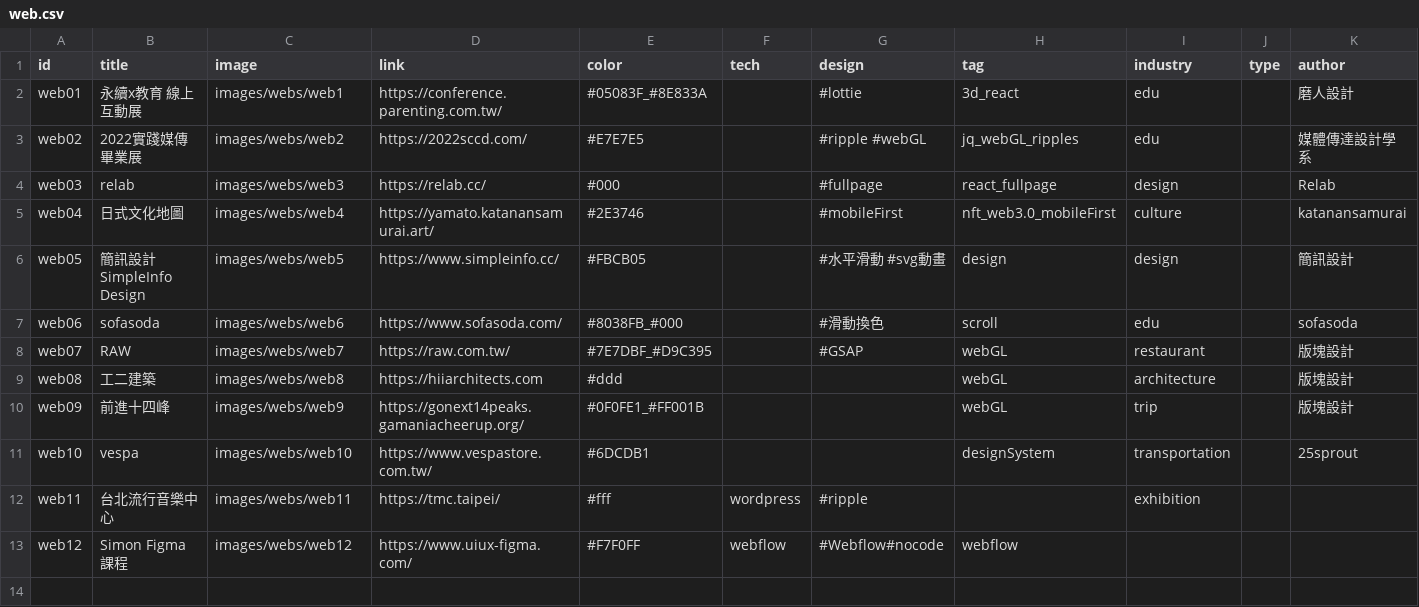
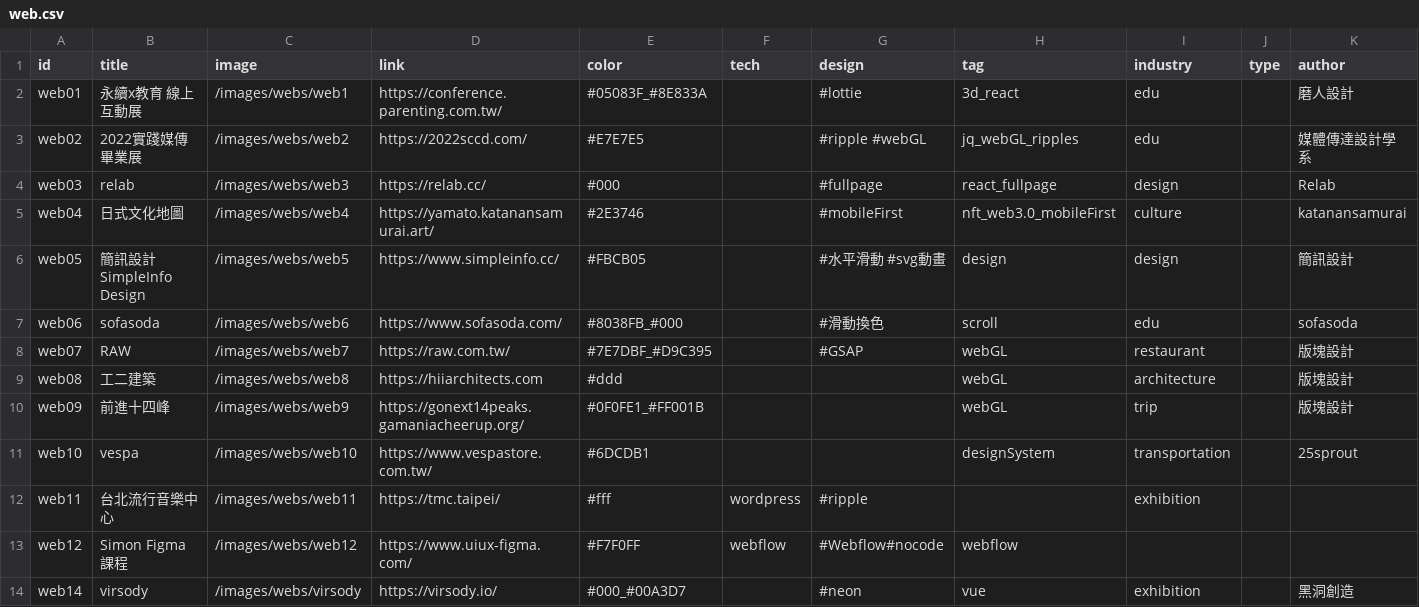
Before and after one commit to indexhui/ui-showreel, a CSV file: src/assets/csv/web.csv, drawn as a sheet.

```diff
--- a/src/assets/csv/web.csv
+++ b/src/assets/csv/web.csv
@@ -1,14 +1,15 @@
 id,title,image,link,color,tech,design,tag,industry,type,author
-web01,永續x教育 線上互動展,images/webs/web1,https://conference.parenting.com.tw/,#05083F_#8E833A,,#lottie,3d_react,edu,,磨人設計
-web02,2022實踐媒傳畢業展,images/webs/web2,https://2022sccd.com/,#E7E7E5,,#ripple #webGL,jq_webGL_ripples,edu,,媒體傳達設計學系
-web03,relab,images/webs/web3,https://relab.cc/,#000,,#fullpage,react_fullpage,design,,Relab
-web04,日式文化地圖,images/webs/web4,https://yamato.katanansamurai.art/,#2E3746,,#mobileFirst,nft_web3.0_mobileFirst,culture,,katanansamurai
-web05,簡訊設計SimpleInfo Design,images/webs/web5,https://www.simpleinfo.cc/,#FBCB05,,#水平滑動 #svg動畫,design,design,,簡訊設計
-web06,sofasoda,images/webs/web6,https://www.sofasoda.com/,#8038FB_#000,,#滑動換色,scroll,edu,,sofasoda
-web07,RAW ,images/webs/web7,https://raw.com.tw/,#7E7DBF_#D9C395,,#GSAP ,webGL,restaurant,,版塊設計
-web08,工二建築,images/webs/web8,https://hiiarchitects.com,#ddd,,,webGL,architecture,,版塊設計
-web09,前進十四峰,images/webs/web9,https://gonext14peaks.gamaniacheerup.org/,#0F0FE1_#FF001B,,,webGL,trip,,版塊設計
-web10,vespa,images/webs/web10,https://www.vespastore.com.tw/,#6DCDB1,,,designSystem,"transportation
-",,25sprout
-web11,台北流行音樂中心,images/webs/web11,https://tmc.taipei/,#fff,wordpress,#ripple,,exhibition,,
-web12,Simon Figma 課程,images/webs/web12,https://www.uiux-figma.com/,#F7F0FF,webflow,#Webflow#nocode,webflow,,,
+web01,永續x教育 線上互動展,/images/webs/web1,https://conference.parenting.com.tw/,#05083F_#8E833A,,#lottie,3d_react,edu,,磨人設計
+web02,2022實踐媒傳畢業展,/images/webs/web2,https://2022sccd.com/,#E7E7E5,,#ripple #webGL,jq_webGL_ripples,edu,,媒體傳達設計學系
+web03,relab,/images/webs/web3,https://relab.cc/,#000,,#fullpage,react_fullpage,design,,Relab
+web04,日式文化地圖,/images/webs/web4,https://yamato.katanansamurai.art/,#2E3746,,#mobileFirst,nft_web3.0_mobileFirst,culture,,katanansamurai
+web05,簡訊設計SimpleInfo Design,/images/webs/web5,https://www.simpleinfo.cc/,#FBCB05,,#水平滑動 #svg動畫,design,design,,簡訊設計
+web06,sofasoda,/images/webs/web6,https://www.sofasoda.com/,#8038FB_#000,,#滑動換色,scroll,edu,,sofasoda
+web07,RAW ,/images/webs/web7,https://raw.com.tw/,#7E7DBF_#D9C395,,#GSAP ,webGL,restaurant,,版塊設計
+web08,工二建築,/images/webs/web8,https://hiiarchitects.com,#ddd,,,webGL,architecture,,版塊設計
+web09,前進十四峰,/images/webs/web9,https://gonext14peaks.gamaniacheerup.org/,#0F0FE1_#FF001B,,,webGL,trip,,版塊設計
+web10,vespa,/images/webs/web10,https://www.vespastore.com.tw/,#6DCDB1,,,designSystem,"transportation
+",,25sprout
+web11,台北流行音樂中心,/images/webs/web11,https://tmc.taipei/,#fff,wordpress,#ripple,,exhibition,,
+web12,Simon Figma 課程,/images/webs/web12,https://www.uiux-figma.com/,#F7F0FF,webflow,#Webflow#nocode,webflow,,,
+web14,virsody,/images/webs/virsody,https://virsody.io/,#000_#00A3D7,,#neon,vue,exhibition,,黑洞創造
```
Also changed, not shown: src/assets/csv/resource.csv, 3 other files.
